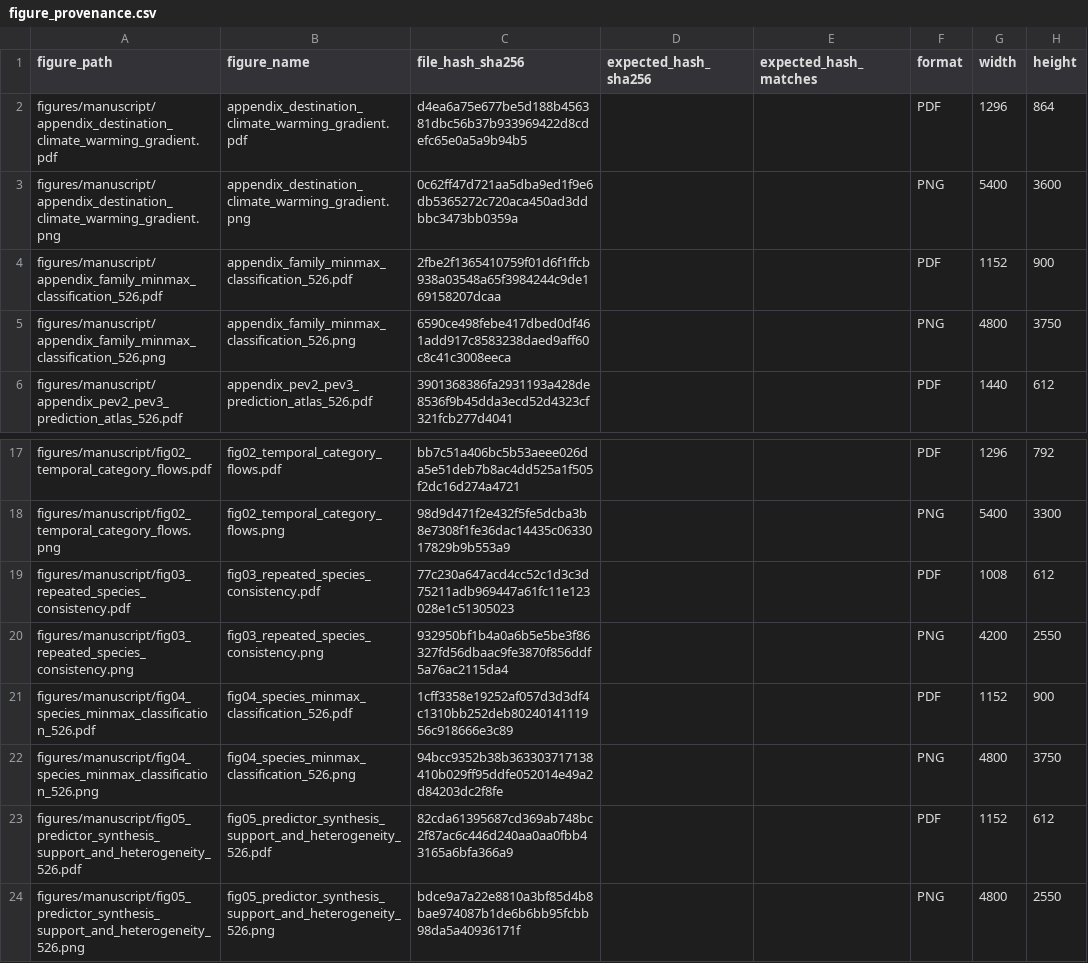
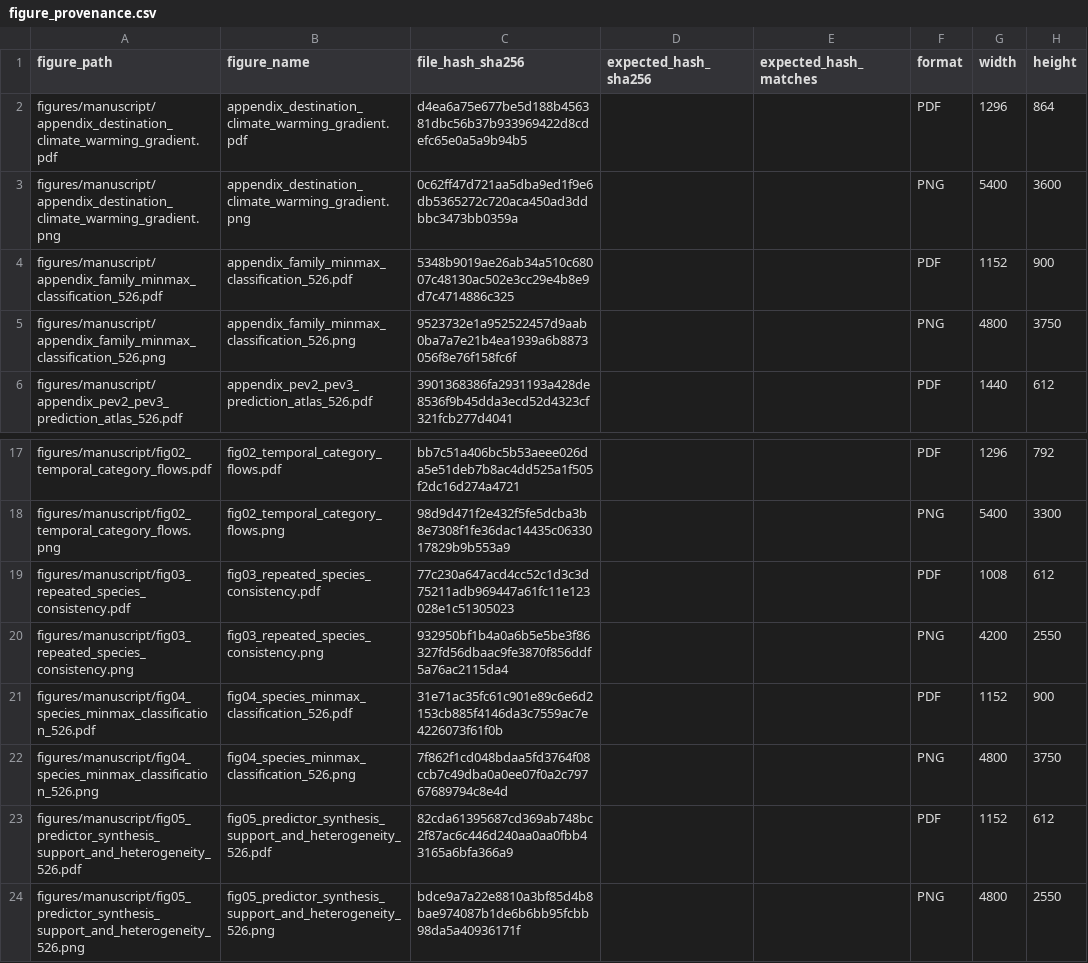
Before and after one commit to billurbektas/TransPlant_winners_losers, a CSV file: output/manifests/figure_provenance.csv, drawn as a sheet; only a part is shown, gaps mark what is left out; the diff names each change by its address in the sheet, - before the commit and + after, or states it on an @@ line.

Commit message:
Fix Figure 4 and family callout connectors

```diff
--- a/output/manifests/figure_provenance.csv
+++ b/output/manifests/figure_provenance.csv
-C4 (file_hash_sha256): 2fbe2f1365410759f01d6f1ffcb938a03548a65f3984244c9de169158207dcaa
+C4 (file_hash_sha256): 5348b9019ae26ab34a510c68007c48130ac502e3cc29e4b8e9d7c4714886c325
-C5 (file_hash_sha256): 6590ce498febe417dbed0df461add917c8583238daed9aff60c8c41c3008eeca
+C5 (file_hash_sha256): 9523732e1a952522457d9aab0ba7a7e21b4ea1939a6b8873056f8e76f158fc6f
-C21 (file_hash_sha256): 1cff3358e19252af057d3d3df4c1310bb252deb8024014111956c918666e3c89
+C21 (file_hash_sha256): 31e71ac35fc61c901e89c6e6d2153cb885f4146da3c7559ac7e4226073f61f0b
-C22 (file_hash_sha256): 94bcc9352b38b363303717138410b029ff95ddfe052014e49a2d84203dc2f8fe
+C22 (file_hash_sha256): 7f862f1cd048bdaa5fd3764f08ccb7c49dba0a0ee07f0a2c79767689794c8e4d
```
Also changed, not shown: 6 other files.
